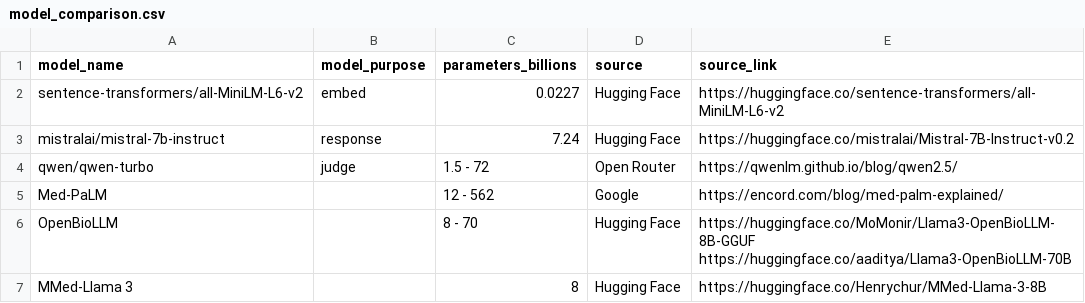
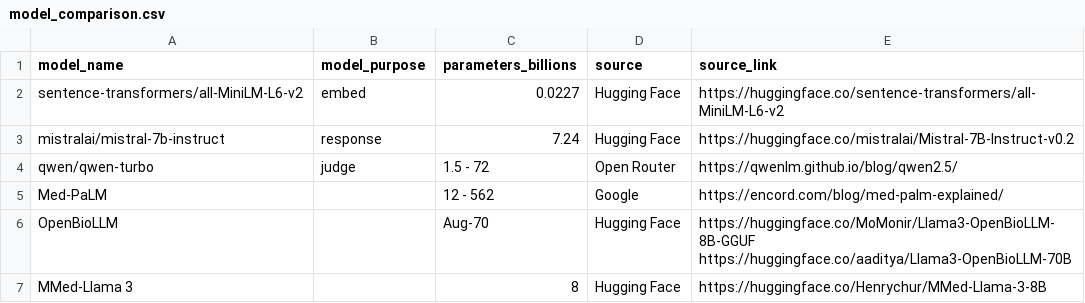
Before and after one commit to gohilriddhi21/diy-doctor, a CSV file: model_comparison.csv, drawn as a sheet.

Commit message:
Clean ups and add model evaluation updates

```diff
--- a/model_comparison.csv
+++ b/model_comparison.csv
@@ -5,4 +5,4 @@ qwen/qwen-turbo,judge,1.5 - 72,Open Router,https://qwenlm.github.io/blog/qwen2.5
 Med-PaLM,,12 - 562,Google,https://encord.com/blog/med-palm-explained/
-OpenBioLLM,,8 - 70,Hugging Face,"https://huggingface.co/MoMonir/Llama3-OpenBioLLM-8B-GGUF
-https://huggingface.co/aaditya/Llama3-OpenBioLLM-70B"
+OpenBioLLM,,Aug-70,Hugging Face,"https://huggingface.co/MoMonir/Llama3-OpenBioLLM-8B-GGUF
+https://huggingface.co/aaditya/Llama3-OpenBioLLM-70B"
 MMed-Llama 3,,8,Hugging Face,https://huggingface.co/Henrychur/MMed-Llama-3-8B
```
Also changed, not shown: 3 other files.
